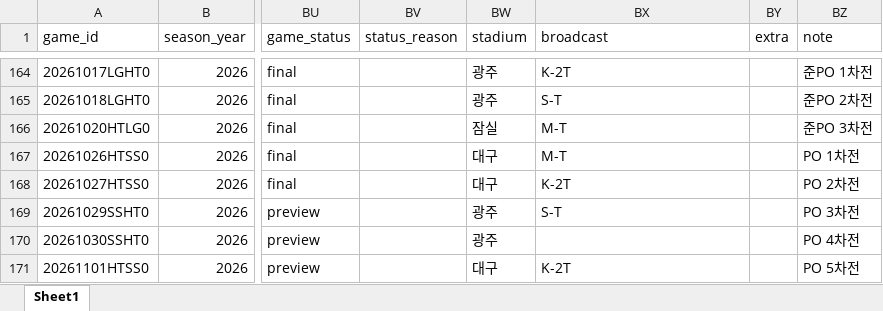
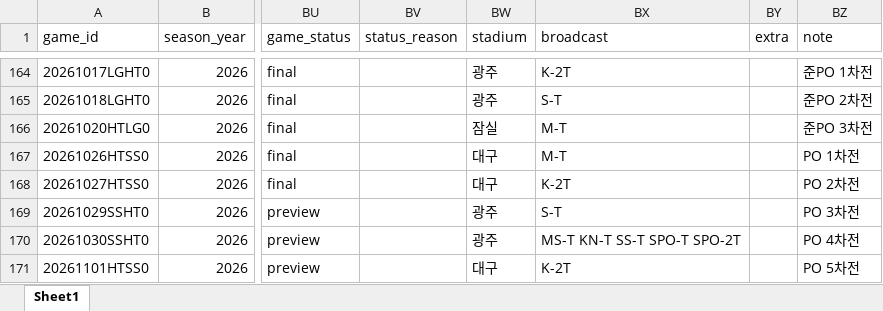
Before and after one commit to comographer/kbo-crawler, an Excel workbook: data/output/kbo_postseason_schedule.xlsx, sheet Sheet1, drawn as a sheet; only a part is shown, gaps mark what is left out; values as stored, in another font and other column widths than the file's, no borders; the diff names each change by its address in the sheet, - before the commit and + after, or states it on an @@ line.

```diff
--- a/data/output/kbo_postseason_schedule.xlsx (sheet Sheet1)
+++ b/data/output/kbo_postseason_schedule.xlsx (sheet Sheet1)
-BX170 (broadcast): (empty)
+BX170 (broadcast): MS-T KN-T SS-T SPO-T SPO-2T
```
Also changed, not shown: data/output/kbo_postseason_team_sheets.xlsx, 3 other files.
